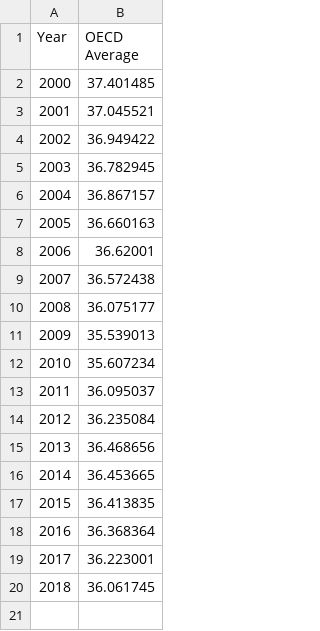
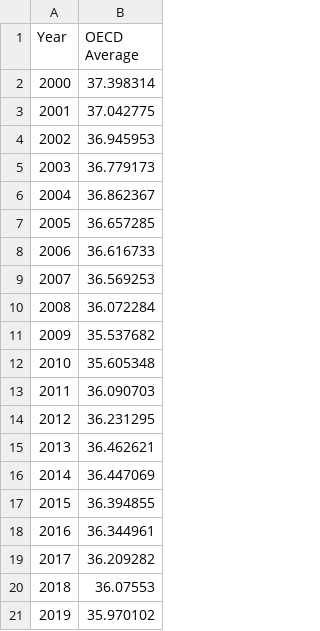
Before and after one commit to TaxFoundation/tax-burden-on-labor, a CSV file: final-outputs/Figure4.csv, drawn as a sheet.

Commit message:
Updated final output figures and data by running the R code with 2019 data.

```diff
--- a/final-outputs/Figure4.csv
+++ b/final-outputs/Figure4.csv
@@ -1,20 +1,21 @@
 "Year","OECD Average"
-"2000",37.401485
-"2001",37.045521
-"2002",36.949422
-"2003",36.782945
-"2004",36.867157
-"2005",36.660163
-"2006",36.62001
-"2007",36.572438
-"2008",36.075177
-"2009",35.539013
-"2010",35.607234
-"2011",36.095037
-"2012",36.235084
-"2013",36.468656
-"2014",36.453665
-"2015",36.413835
-"2016",36.368364
-"2017",36.223001
-"2018",36.061745
+"2000",37.398314
+"2001",37.042775
+"2002",36.945953
+"2003",36.779173
+"2004",36.862367
+"2005",36.657285
+"2006",36.616733
+"2007",36.569253
+"2008",36.072284
+"2009",35.537682
+"2010",35.605348
+"2011",36.090703
+"2012",36.231295
+"2013",36.462621
+"2014",36.447069
+"2015",36.394855
+"2016",36.344961
+"2017",36.209282
+"2018",36.07553
+"2019",35.970102
```
Also changed, not shown: final-outputs/Figure1.csv, final-outputs/Figure6.csv, 6 other files.
